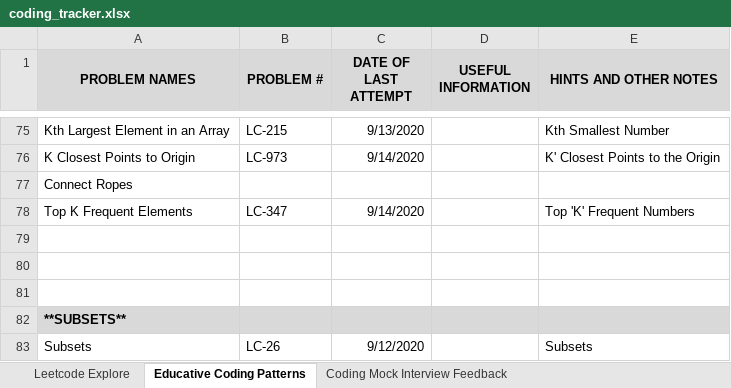
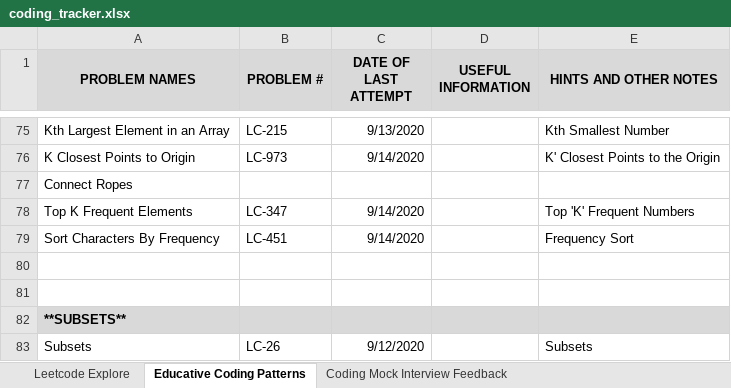
Before and after one commit to suhassrivats/Data-Structures-And-Algorithms-Implementation, an Excel workbook: coding_tracker.xlsx, sheet Educative Coding Patterns, drawn as a sheet; only a part is shown, gaps mark what is left out; values as stored, in another font and other column widths than the file's, no borders; the diff names each change by its address in the sheet, - before the commit and + after, or states it on an @@ line.

Commit message:
LC451_SortCharactersByFrequency algorithm

```diff
--- a/coding_tracker.xlsx (sheet Educative Coding Patterns)
+++ b/coding_tracker.xlsx (sheet Educative Coding Patterns)
-row 79: (empty)
+row 79: Sort Characters By Frequency | LC-451 | 9/14/2020 |  | Frequency Sort
```
Also changed, not shown: 1 other file.
